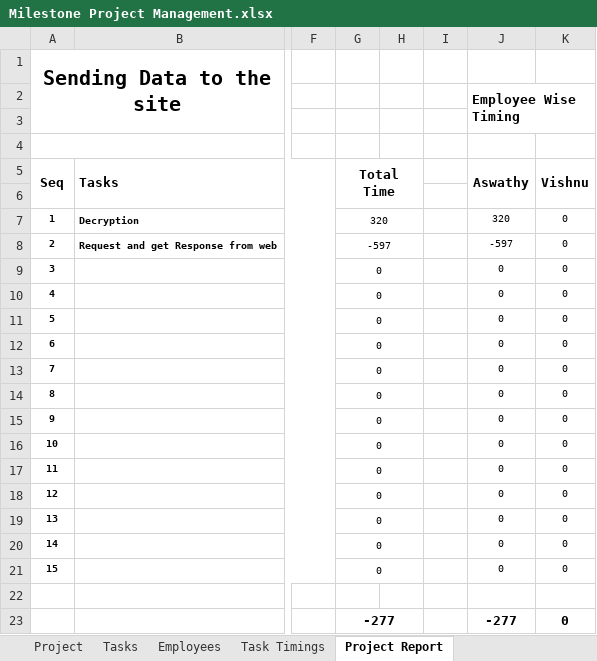
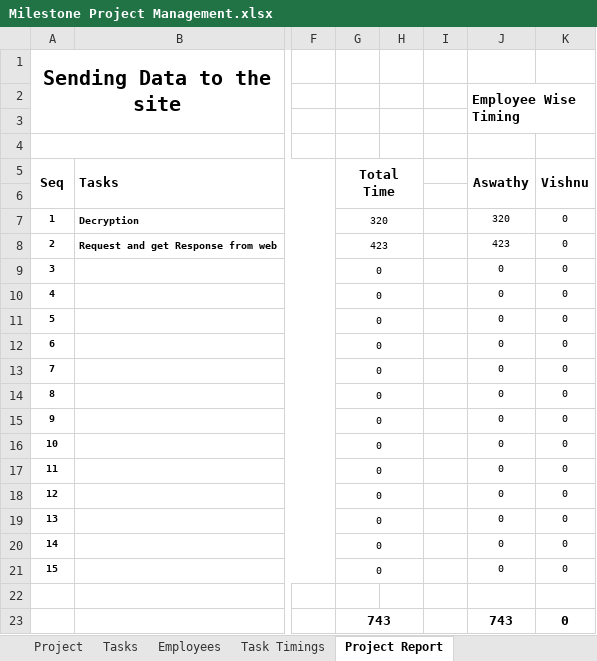
Before and after one commit to MilestoneInnovativeTechnologies/Project-Development, an Excel workbook: Milestone Project Management.xlsx, sheet Project Report, drawn as a sheet; only a part is shown, gaps mark what is left out; values as stored, in another font and other column widths than the file's, no borders; charts and pictures not drawn; the diff names each change by its address in the sheet, - before the commit and + after, or states it on an @@ line.

```diff
--- a/Milestone Project Management.xlsx (sheet Project Report)
+++ b/Milestone Project Management.xlsx (sheet Project Report)
-G8: -597
+G8: 423
-J8: -597
+J8: 423
-G23: -277
+G23: 743
-J23: -277
+J23: 743
```
Also changed, not shown: sheet Employee Timing Report, sheet Task Timings, hidden cells, charts or pictures.
